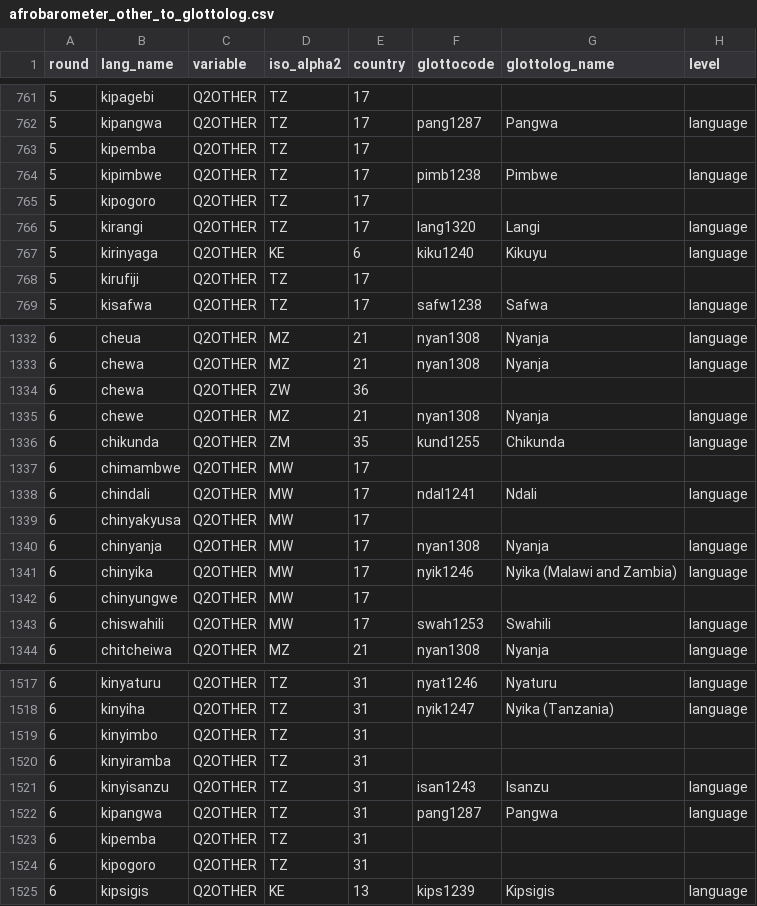
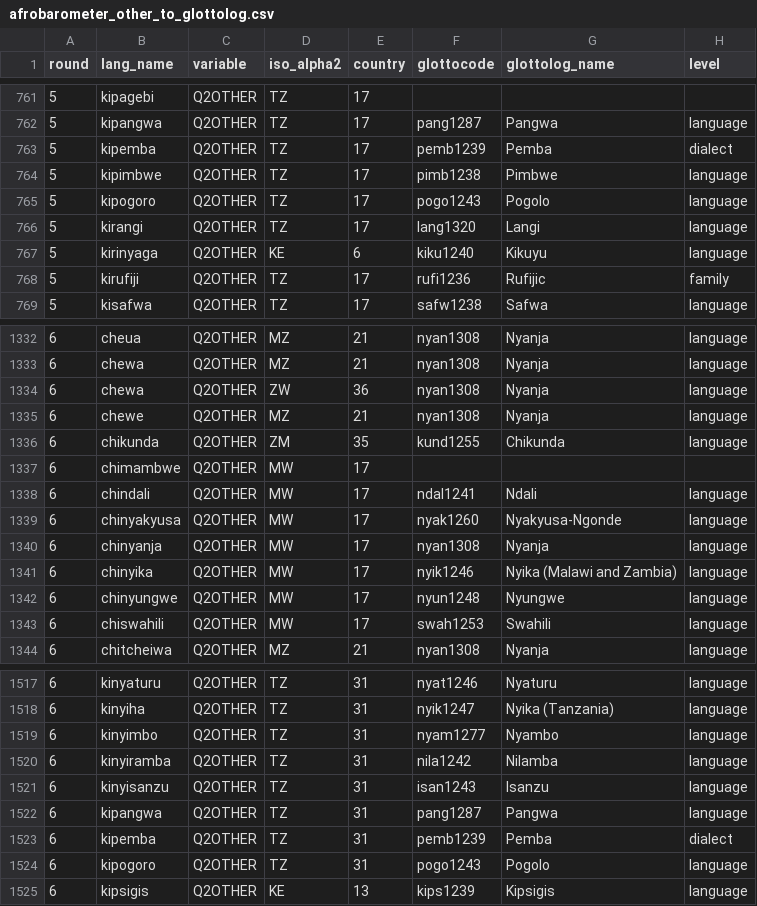
Before and after one commit to jrnold/afrobarometer-languages, a CSV file: data/afrobarometer_other_to_glottolog.csv, drawn as a sheet; only a part is shown, gaps mark what is left out; the diff covers the shown part only.

```diff
--- a/data/afrobarometer_other_to_glottolog.csv
+++ b/data/afrobarometer_other_to_glottolog.csv
@@ -762,8 +762,8 @@ round,lang_name,variable,iso_alpha2,country,glottocode,glottolog_name,level
 5,kipangwa,Q2OTHER,TZ,17,pang1287,Pangwa,language
-5,kipemba,Q2OTHER,TZ,17,,,
+5,kipemba,Q2OTHER,TZ,17,pemb1239,Pemba,dialect
 5,kipimbwe,Q2OTHER,TZ,17,pimb1238,Pimbwe,language
-5,kipogoro,Q2OTHER,TZ,17,,,
+5,kipogoro,Q2OTHER,TZ,17,pogo1243,Pogolo,language
 5,kirangi,Q2OTHER,TZ,17,lang1320,Langi,language
 5,kirinyaga,Q2OTHER,KE,6,kiku1240,Kikuyu,language
-5,kirufiji,Q2OTHER,TZ,17,,,
+5,kirufiji,Q2OTHER,TZ,17,rufi1236,Rufijic,family
 5,kisafwa,Q2OTHER,TZ,17,safw1238,Safwa,language
@@ -1333,3 +1333,3 @@ round,lang_name,variable,iso_alpha2,country,glottocode,glottolog_name,level
 6,chewa,Q2OTHER,MZ,21,nyan1308,Nyanja,language
-6,chewa,Q2OTHER,ZW,36,,,
+6,chewa,Q2OTHER,ZW,36,nyan1308,Nyanja,language
 6,chewe,Q2OTHER,MZ,21,nyan1308,Nyanja,language
@@ -1338,6 +1338,6 @@ round,lang_name,variable,iso_alpha2,country,glottocode,glottolog_name,level
 6,chindali,Q2OTHER,MW,17,ndal1241,Ndali,language
-6,chinyakyusa,Q2OTHER,MW,17,,,
+6,chinyakyusa,Q2OTHER,MW,17,nyak1260,Nyakyusa-Ngonde,language
 6,chinyanja,Q2OTHER,MW,17,nyan1308,Nyanja,language
 6,chinyika,Q2OTHER,MW,17,nyik1246,Nyika (Malawi and Zambia),language
-6,chinyungwe,Q2OTHER,MW,17,,,
+6,chinyungwe,Q2OTHER,MW,17,nyun1248,Nyungwe,language
 6,chiswahili,Q2OTHER,MW,17,swah1253,Swahili,language
@@ -1518,8 +1518,8 @@ round,lang_name,variable,iso_alpha2,country,glottocode,glottolog_name,level
 6,kinyiha,Q2OTHER,TZ,31,nyik1247,Nyika (Tanzania),language
-6,kinyimbo,Q2OTHER,TZ,31,,,
-6,kinyiramba,Q2OTHER,TZ,31,,,
+6,kinyimbo,Q2OTHER,TZ,31,nyam1277,Nyambo,language
+6,kinyiramba,Q2OTHER,TZ,31,nila1242,Nilamba,language
 6,kinyisanzu,Q2OTHER,TZ,31,isan1243,Isanzu,language
 6,kipangwa,Q2OTHER,TZ,31,pang1287,Pangwa,language
-6,kipemba,Q2OTHER,TZ,31,,,
-6,kipogoro,Q2OTHER,TZ,31,,,
+6,kipemba,Q2OTHER,TZ,31,pemb1239,Pemba,dialect
+6,kipogoro,Q2OTHER,TZ,31,pogo1243,Pogolo,language
 6,kipsigis,Q2OTHER,KE,13,kips1239,Kipsigis,language
```
Also changed, not shown: 69 edited cells elsewhere in this file, data-raw/additional_iso_countries.csv, data/afrobarometer_other_to_iso_639_3.csv, 4 other files.
